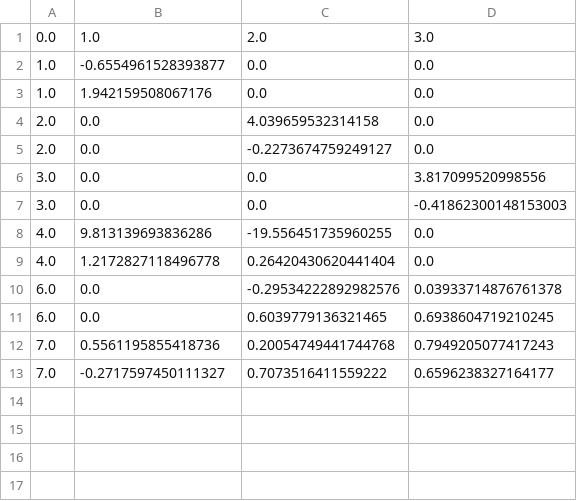
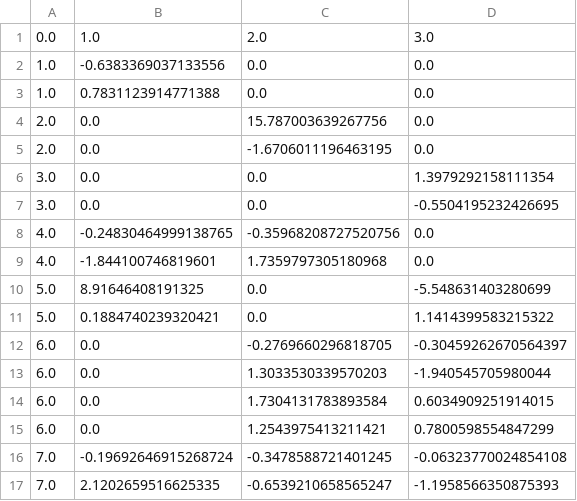
Before and after one commit to StefanoAllesina/GLV_HOIs, a CSV file: data/roots.csv, drawn as a sheet.

```diff
--- a/data/roots.csv
+++ b/data/roots.csv
@@ -1,13 +1,17 @@
 0.0	1.0	2.0	3.0
-1.0	-0.6554961528393877	0.0	0.0
-1.0	1.942159508067176	0.0	0.0
-2.0	0.0	4.039659532314158	0.0
-2.0	0.0	-0.2273674759249127	0.0
-3.0	0.0	0.0	3.817099520998556
-3.0	0.0	0.0	-0.41862300148153003
-4.0	9.813139693836286	-19.556451735960255	0.0
-4.0	1.2172827118496778	0.26420430620441404	0.0
-6.0	0.0	-0.29534222892982576	0.03933714876761378
-6.0	0.0	0.6039779136321465	0.6938604719210245
-7.0	0.5561195855418736	0.20054749441744768	0.7949205077417243
-7.0	-0.2717597450111327	0.7073516411559222	0.6596238327164177
+1.0	-0.6383369037133556	0.0	0.0
+1.0	0.7831123914771388	0.0	0.0
+2.0	0.0	15.787003639267756	0.0
+2.0	0.0	-1.6706011196463195	0.0
+3.0	0.0	0.0	1.3979292158111354
+3.0	0.0	0.0	-0.5504195232426695
+4.0	-0.24830464999138765	-0.35968208727520756	0.0
+4.0	-1.844100746819601	1.7359797305180968	0.0
+5.0	8.91646408191325	0.0	-5.548631403280699
+5.0	0.1884740239320421	0.0	1.1414399583215322
+6.0	0.0	-0.2769660296818705	-0.30459262670564397
+6.0	0.0	1.3033530339570203	-1.940545705980044
+6.0	0.0	1.7304131783893584	0.6034909251914015
+6.0	0.0	1.2543975413211421	0.7800598554847299
+7.0	-0.19692646915268724	-0.3478588721401245	-0.06323770024854108
+7.0	2.1202659516625335	-0.6539210658565247	-1.1958566350875393
```
Also changed, not shown: data/As.csv, data/Bs.csv, 3 other files.
